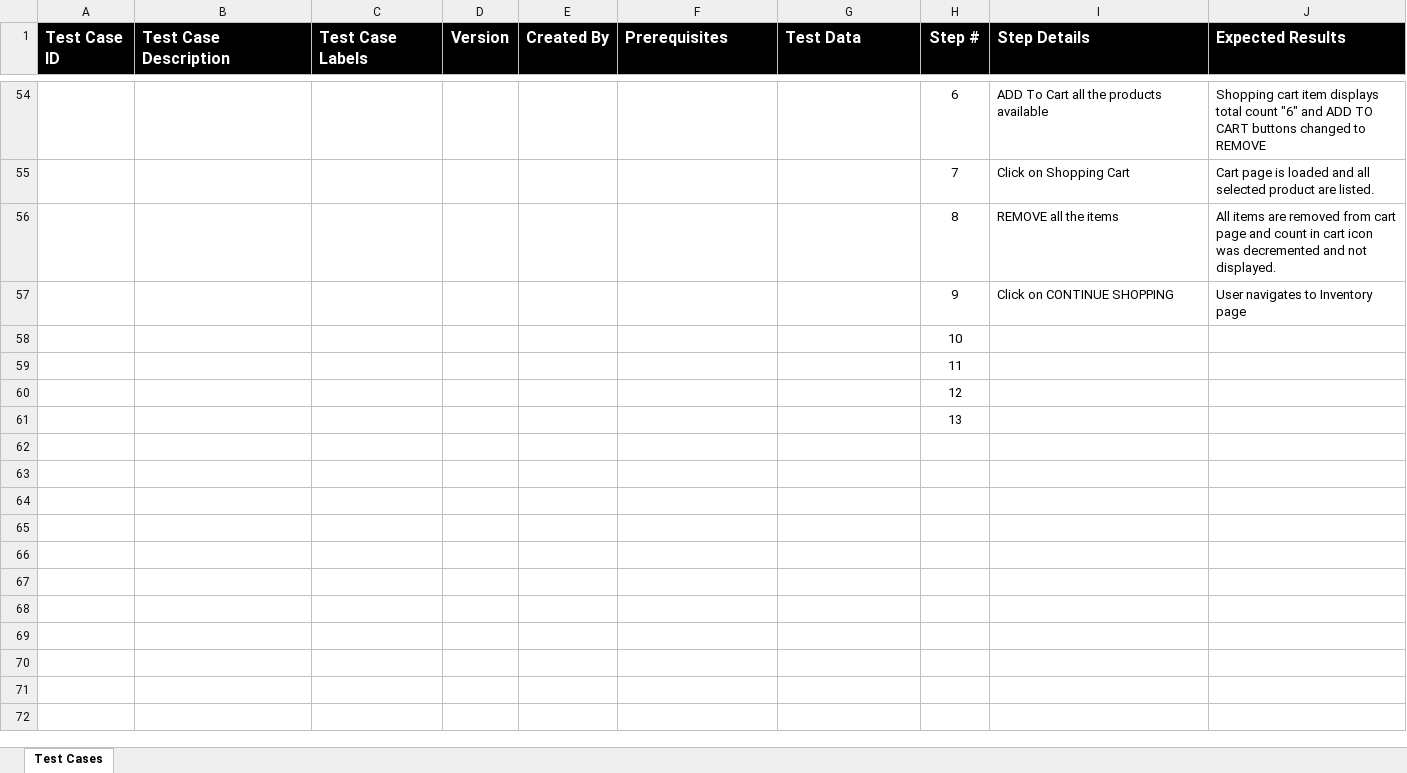
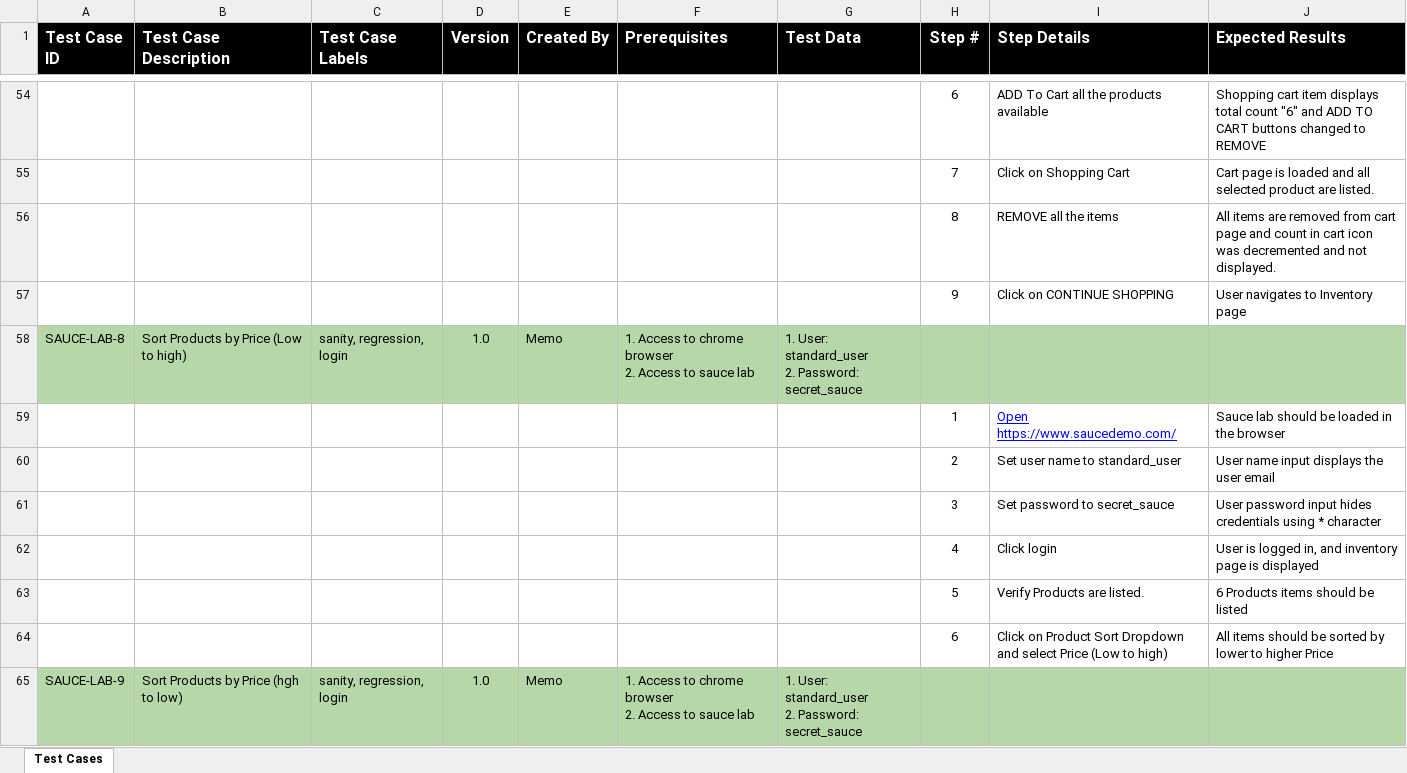
Before and after one commit to memsprop/2021_python_selenium, an Excel workbook: Test Plan Template.xlsx, sheet Test Cases, drawn as a sheet; only a part is shown, gaps mark what is left out; values as stored, in another font and other column widths than the file's, no borders; removed rows and columns are numbered as before the commit, all else as after; ↵ is a line break in a cell; the diff covers the shown part only; the diff names each change by its address in the sheet, - before the commit and + after, or states it on an @@ line.

```diff
--- a/Test Plan Template.xlsx (sheet Test Cases)
+++ b/Test Plan Template.xlsx (sheet Test Cases)
-row 58:  |  |  |  |  |  |  | 10
-row 59:  |  |  |  |  |  |  | 11
-row 60:  |  |  |  |  |  |  | 12
-row 61:  |  |  |  |  |  |  | 13
+row 58: SAUCE-LAB-8 | Sort Products by Price (Low to high) | sanity, regression, login | 1.0 | Memo | 1. Access to chrome browser ↵ 2. Access to sauce lab | 1. User: standard_user ↵ 2. Password: secret_sauce
+row 59:  |  |  |  |  |  |  | 1 | Open https://www.saucedemo.com/ | Sauce lab should be loaded in the browser
+row 60:  |  |  |  |  |  |  | 2 | Set user name to standard_user | User name input displays the user email
+row 61:  |  |  |  |  |  |  | 3 | Set password to secret_sauce | User password input hides credentials using * character
+row 62:  |  |  |  |  |  |  | 4 | Click login | User is logged in, and inventory page is displayed
+row 63:  |  |  |  |  |  |  | 5 | Verify Products are listed. | 6 Products items should be listed
+row 64:  |  |  |  |  |  |  | 6 | Click on Product Sort Dropdown and select Price (Low to high) | All items should be sorted by lower to higher Price
+row 65: SAUCE-LAB-9 | Sort Products by Price (hgh to low) | sanity, regression, login | 1.0 | Memo | 1. Access to chrome browser ↵ 2. Access to sauce lab | 1. User: standard_user ↵ 2. Password: secret_sauce
```
Also changed, not shown: 20 added rows elsewhere in this sheet, 10 other files.
